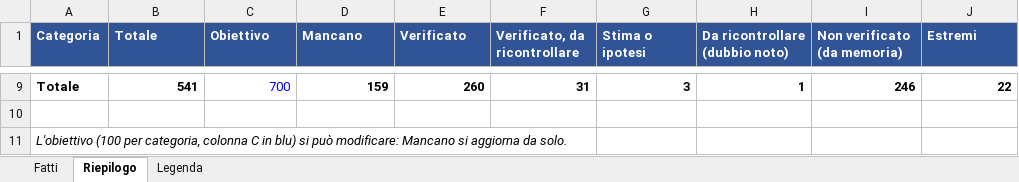
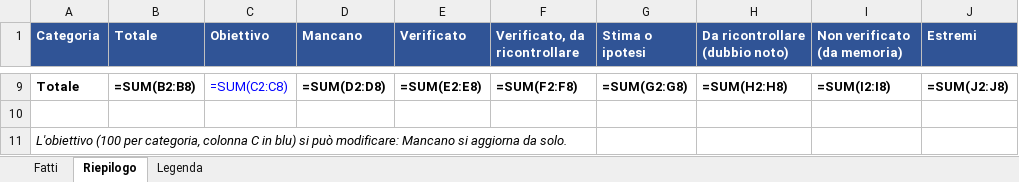
Before and after one commit to 2ndtimeprod/La-gazzetta-delle-balle, an Excel workbook: data/Balle_credibili_archivio_v12.xlsx, sheet Riepilogo, drawn as a sheet; only a part is shown, gaps mark what is left out; values as stored, in another font and other column widths than the file's, no borders; formulas without a stored value are shown as written; the diff covers the shown part only; the diff names each change by its address in the sheet, - before the commit and + after, or states it on an @@ line.

```diff
--- a/data/Balle_credibili_archivio_v12.xlsx (sheet Riepilogo)
+++ b/data/Balle_credibili_archivio_v12.xlsx (sheet Riepilogo)
-B9 (Totale): 541
+B9 (Totale): =SUM(B2:B8)
-C9 (Obiettivo): 700
+C9 (Obiettivo): =SUM(C2:C8)
-D9 (Mancano): 159
+D9 (Mancano): =SUM(D2:D8)
-E9 (Verificato): 260
+E9 (Verificato): =SUM(E2:E8)
-F9 (Verificato, da ricontrollare): 31
+F9 (Verificato, da ricontrollare): =SUM(F2:F8)
-G9 (Stima o ipotesi): 3
+G9 (Stima o ipotesi): =SUM(G2:G8)
-H9 (Da ricontrollare (dubbio noto)): 1
+H9 (Da ricontrollare (dubbio noto)): =SUM(H2:H8)
-I9 (Non verificato (da memoria)): 246
+I9 (Non verificato (da memoria)): =SUM(I2:I8)
-J9 (Estremi): 22
+J9 (Estremi): =SUM(J2:J8)
```
Also changed, not shown: 56 edited cells elsewhere in this sheet, hidden cells, charts or pictures, 2 other files.
